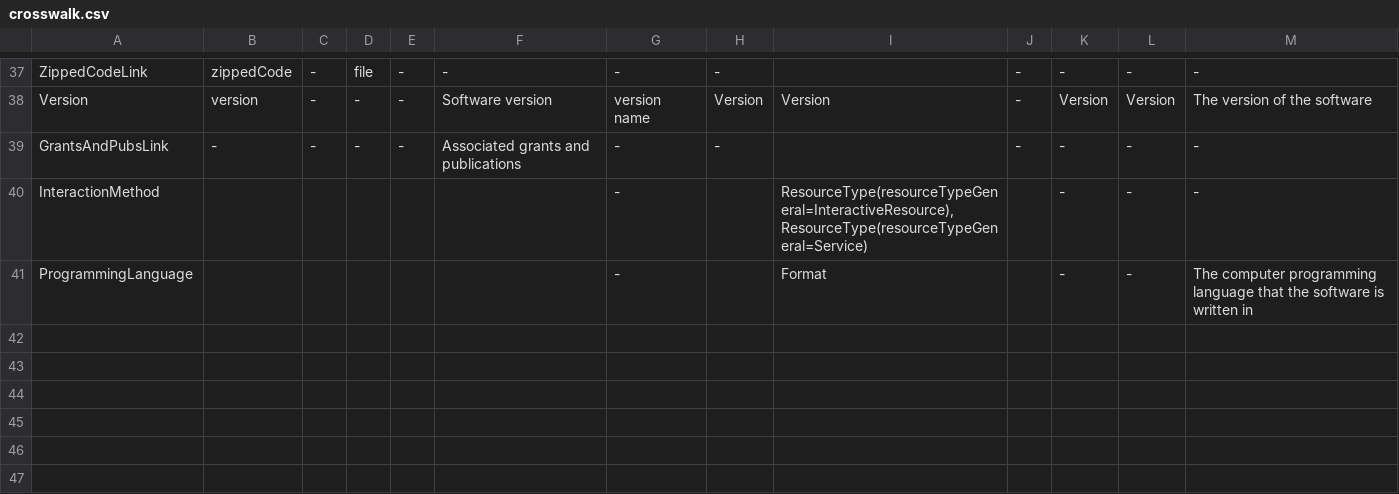
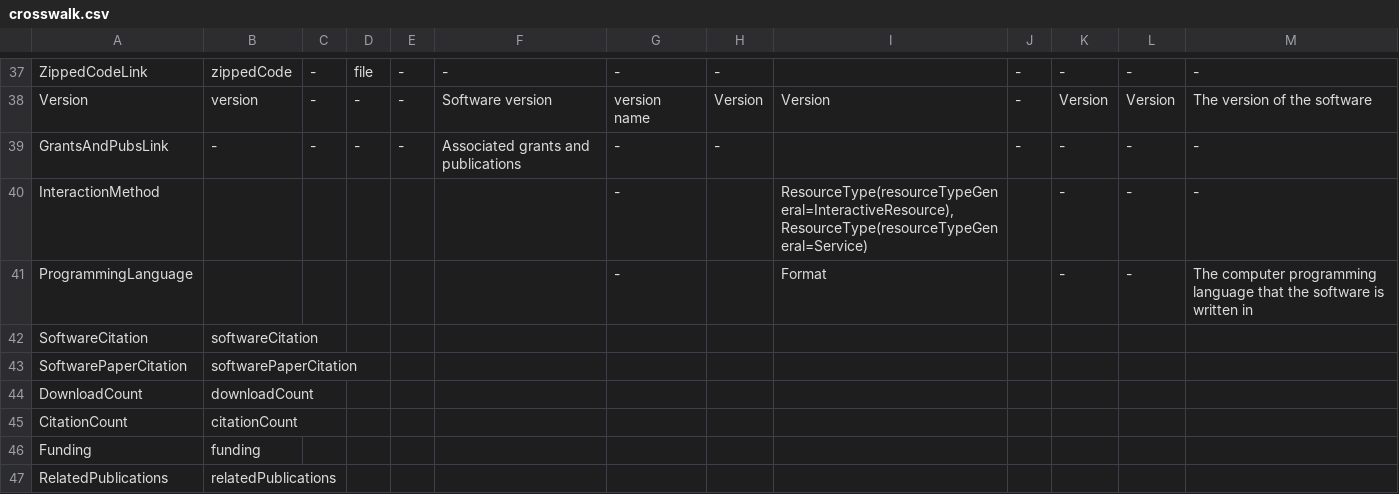
Before and after one commit to codemeta/codemeta, a CSV file: crosswalk.csv, drawn as a sheet; only a part is shown, gaps mark what is left out.

Commit message:
Add additional concepts to crosswalk

```diff
--- a/crosswalk.csv
+++ b/crosswalk.csv
@@ -41 +41,7 @@ InteractionMethod,,,,,,-,,"ResourceType(resourceTypeGeneral=InteractiveResource)
 ProgrammingLanguage,,,,,,-,,Format,,-,-,The computer programming language that the software is written in
+SoftwareCitation,softwareCitation,,,,,,,,,,,
+SoftwarePaperCitation,softwarePaperCitation,,,,,,,,,,,
+DownloadCount,downloadCount,,,,,,,,,,,
+CitationCount,citationCount,,,,,,,,,,,
+Funding,funding,,,,,,,,,,,
+RelatedPublications,relatedPublications,,,,,,,,,,,
```
